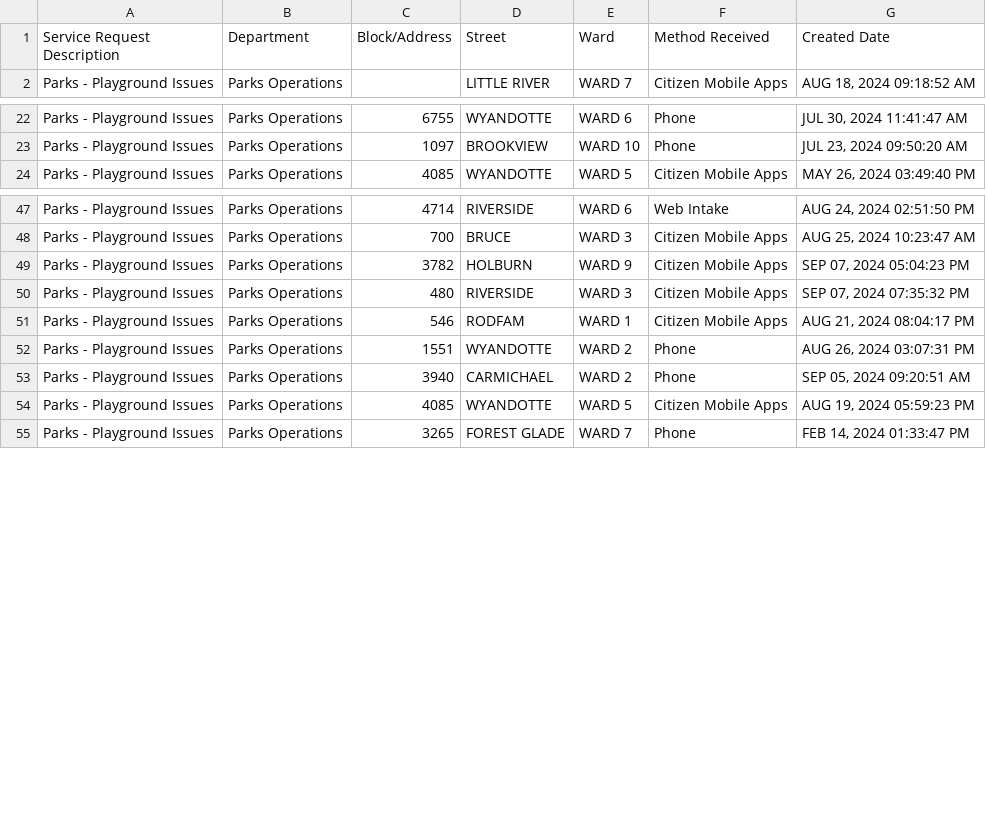
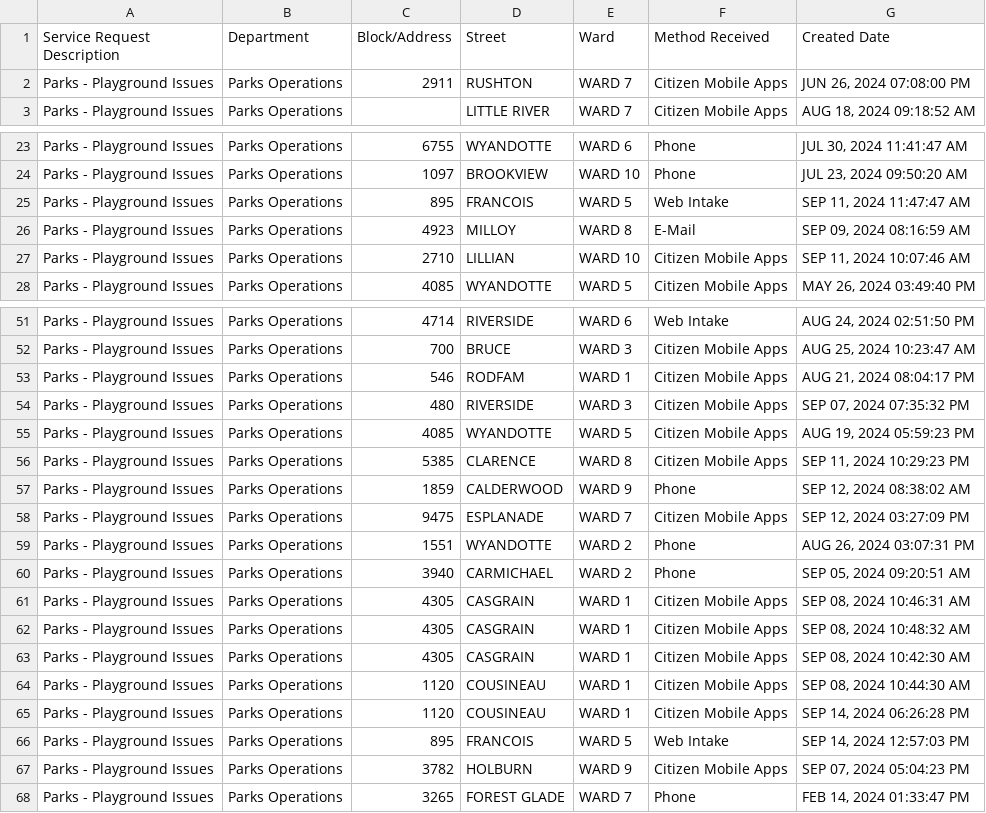
Before and after one commit to dntiontk/windsor-opendata, a CSV file: raw/parks-and-trails/Parks_Playground_Issues_YTD.csv, drawn as a sheet; only a part is shown, gaps mark what is left out; addresses are those after the commit; the diff names each change by its address in the sheet, - before the commit and + after, or states it on an @@ line.

```diff
--- a/raw/parks-and-trails/Parks_Playground_Issues_YTD.csv
+++ b/raw/parks-and-trails/Parks_Playground_Issues_YTD.csv
@@ row 165 moved to row 2: Parks - Playground Issues @@
+row 25: Parks - Playground Issues | Parks Operations | 895 | FRANCOIS | WARD 5 | Web Intake | SEP 11, 2024 11:47:47 AM
+row 26: Parks - Playground Issues | Parks Operations | 4923 | MILLOY | WARD 8 | E-Mail | SEP 09, 2024 08:16:59 AM
+row 27: Parks - Playground Issues | Parks Operations | 2710 | LILLIAN | WARD 10 | Citizen Mobile Apps | SEP 11, 2024 10:07:46 AM
+row 53: Parks - Playground Issues | Parks Operations | 546 | RODFAM | WARD 1 | Citizen Mobile Apps | AUG 21, 2024 08:04:17 PM
+row 55: Parks - Playground Issues | Parks Operations | 4085 | WYANDOTTE | WARD 5 | Citizen Mobile Apps | AUG 19, 2024 05:59:23 PM
+row 56: Parks - Playground Issues | Parks Operations | 5385 | CLARENCE | WARD 8 | Citizen Mobile Apps | SEP 11, 2024 10:29:23 PM
+row 57: Parks - Playground Issues | Parks Operations | 1859 | CALDERWOOD | WARD 9 | Phone | SEP 12, 2024 08:38:02 AM
-C58 (Block/Address): 546
+C58 (Block/Address): 9475
-D58 (Street): RODFAM
+D58 (Street): ESPLANADE
-E58 (Ward): WARD 1
+E58 (Ward): WARD 7
-G58 (Created Date): AUG 21, 2024 08:04:17 PM
+G58 (Created Date): SEP 12, 2024 03:27:09 PM
+row 61: Parks - Playground Issues | Parks Operations | 4305 | CASGRAIN | WARD 1 | Citizen Mobile Apps | SEP 08, 2024 10:46:31 AM
+row 62: Parks - Playground Issues | Parks Operations | 4305 | CASGRAIN | WARD 1 | Citizen Mobile Apps | SEP 08, 2024 10:48:32 AM
+row 63: Parks - Playground Issues | Parks Operations | 4305 | CASGRAIN | WARD 1 | Citizen Mobile Apps | SEP 08, 2024 10:42:30 AM
-C64 (Block/Address): 4085
+C64 (Block/Address): 1120
-D64 (Street): WYANDOTTE
+D64 (Street): COUSINEAU
-E64 (Ward): WARD 5
+E64 (Ward): WARD 1
-G64 (Created Date): AUG 19, 2024 05:59:23 PM
+G64 (Created Date): SEP 08, 2024 10:44:30 AM
+row 65: Parks - Playground Issues | Parks Operations | 1120 | COUSINEAU | WARD 1 | Citizen Mobile Apps | SEP 14, 2024 06:26:28 PM
+row 66: Parks - Playground Issues | Parks Operations | 895 | FRANCOIS | WARD 5 | Web Intake | SEP 14, 2024 12:57:03 PM
@@ row 49 moved to row 67: Parks - Playground Issues @@
```
Also changed, not shown: raw/alley-repair-flooding/Alley_Repair_Flooding_YTD.csv, raw/fence-hedge-concerns/Fence_Hedge_Concerns_YTD.csv, 2 other files.
